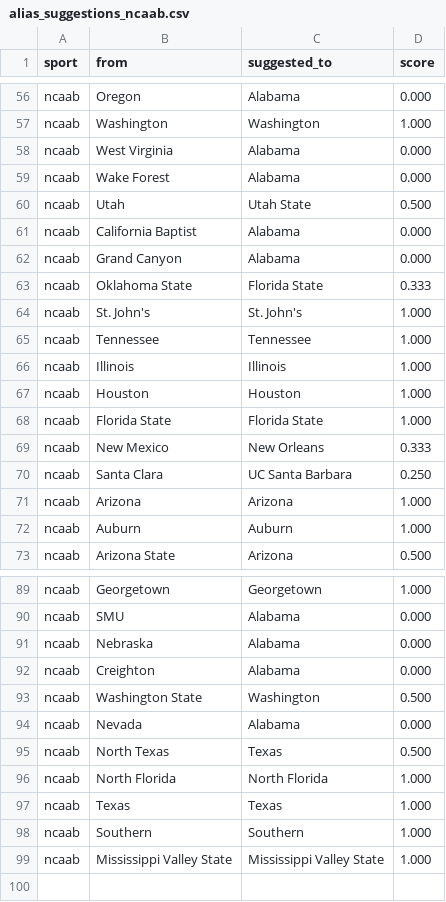
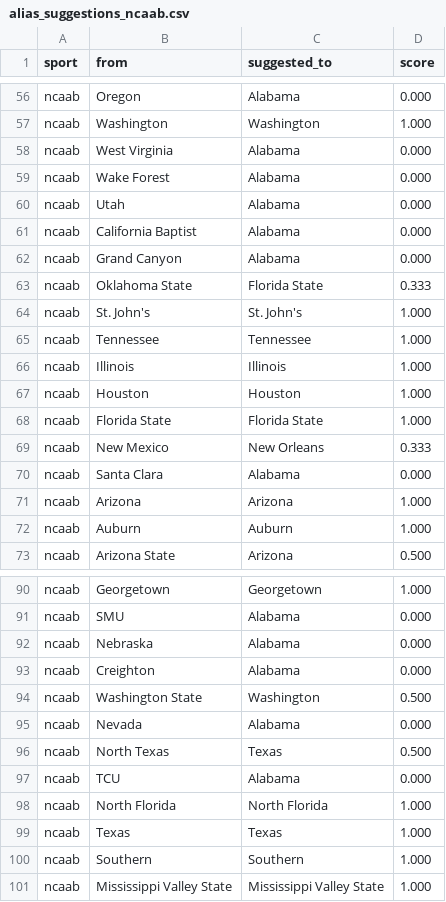
Before and after one commit to cterpening/What_Channel_Is_The_Game, a CSV file: alias_suggestions_ncaab.csv, drawn as a sheet; only a part is shown, gaps mark what is left out; the diff covers the shown part only.

```diff
--- a/alias_suggestions_ncaab.csv
+++ b/alias_suggestions_ncaab.csv
@@ -59,3 +59,3 @@ ncaab,West Virginia,Alabama,0.000
 ncaab,Wake Forest,Alabama,0.000
-ncaab,Utah,Utah State,0.500
+ncaab,Utah,Alabama,0.000
 ncaab,California Baptist,Alabama,0.000
@@ -69,3 +69,3 @@ ncaab,Florida State,Florida State,1.000
 ncaab,New Mexico,New Orleans,0.333
-ncaab,Santa Clara,UC Santa Barbara,0.250
+ncaab,Santa Clara,Alabama,0.000
 ncaab,Arizona,Arizona,1.000
@@ -95,2 +96,3 @@ ncaab,Nevada,Alabama,0.000
 ncaab,North Texas,Texas,0.500
+ncaab,TCU,Alabama,0.000
 ncaab,North Florida,North Florida,1.000
```
Also changed, not shown: 9 added rows, 7 removed rows and 4 edited cells elsewhere in this file, alias_suggestions_nba.csv, alias_suggestions_nfl.csv, 3 other files.
